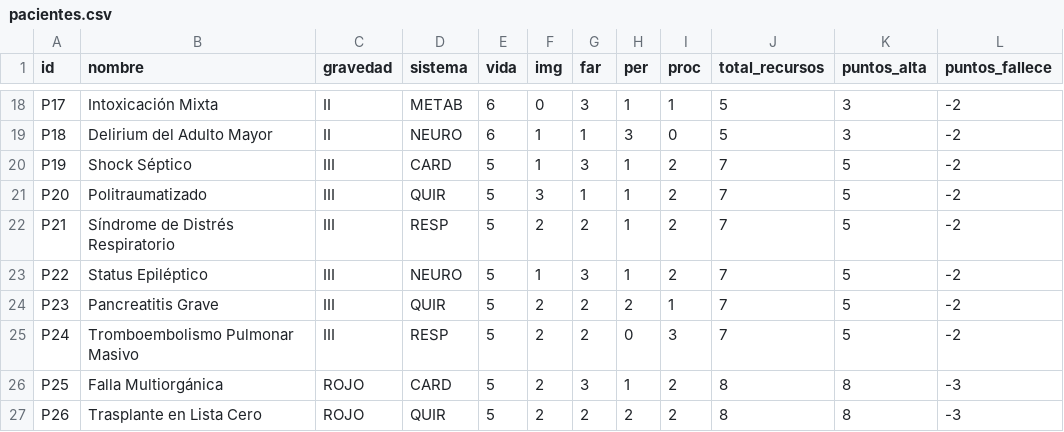
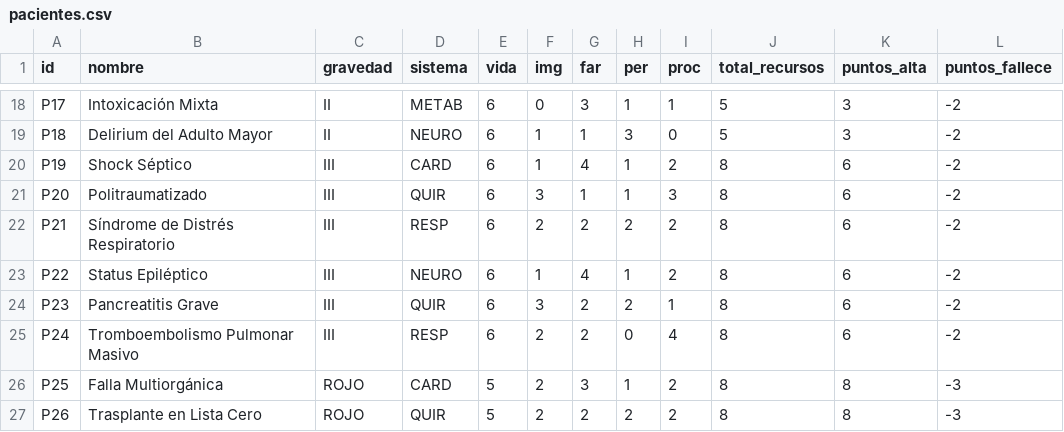
Before and after one commit to diegonicolasmelo-cell/VAYA-TURNO, a CSV file: cartas/pacientes.csv, drawn as a sheet; only a part is shown, gaps mark what is left out; the diff names each change by its address in the sheet, - before the commit and + after, or states it on an @@ line.

```diff
--- a/cartas/pacientes.csv
+++ b/cartas/pacientes.csv
-E20:E25 (vida): 5
+E20:E25 (vida): 6
-G20 (far): 3
+G20 (far): 4
-J20:J25 (total_recursos): 7
+J20:J25 (total_recursos): 8
-K20:K25 (puntos_alta): 5
+K20:K25 (puntos_alta): 6
-I21 (proc): 2
+I21 (proc): 3
-H22 (per): 1
+H22 (per): 2
-G23 (far): 3
+G23 (far): 4
-F24 (img): 2
+F24 (img): 3
-I25 (proc): 3
+I25 (proc): 4
```
Also changed, not shown: cartas/acciones.csv, cartas/recursos.csv, 10 other files.
